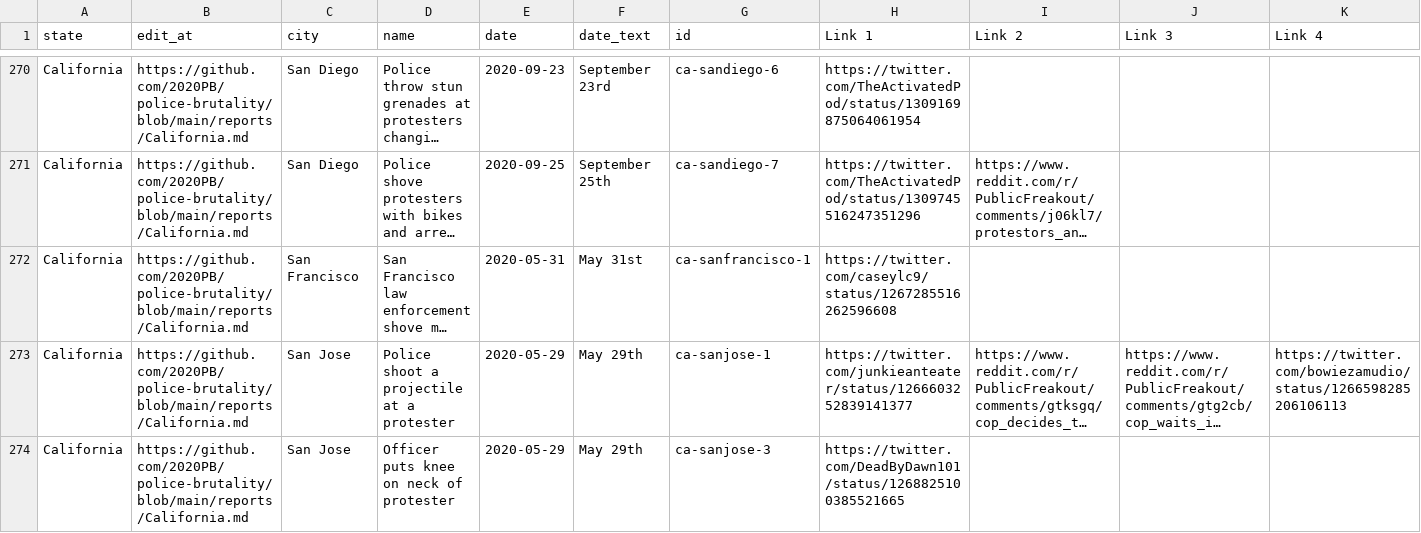
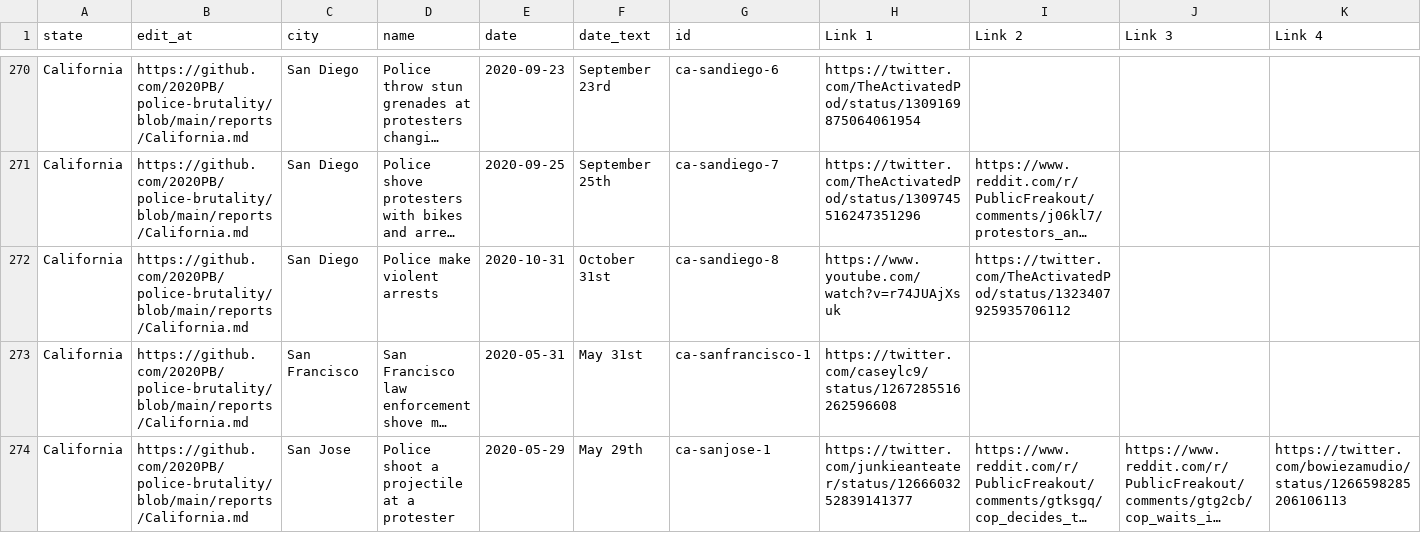
Before and after one commit to 2020PB/police-brutality, a CSV file: all-locations.csv, drawn as a sheet; only a part is shown, gaps mark what is left out; the shorter side is filled out with more unchanged rows; long unchanged cells end in …; rows hold the shown columns only; the diff names each change by its address in the sheet, - before the commit and + after, or states it on an @@ line.

Commit message:
Update data_build to output generated at fed2fb5

```diff
--- a/all-locations.csv
+++ b/all-locations.csv
+row 272: California | https://github.com/2020PB/police-brutality/blob/main/reports/California.md | San Diego | Police make violent arrests | 2020-10-31 | October 31st | ca-sandiego-8 | https://www.youtube.com/watch?v=r74JUAjXsuk | https://twitter.com/TheActivatedPod/status/1323407925935706112
```
Also changed, not shown: 3 other files.
